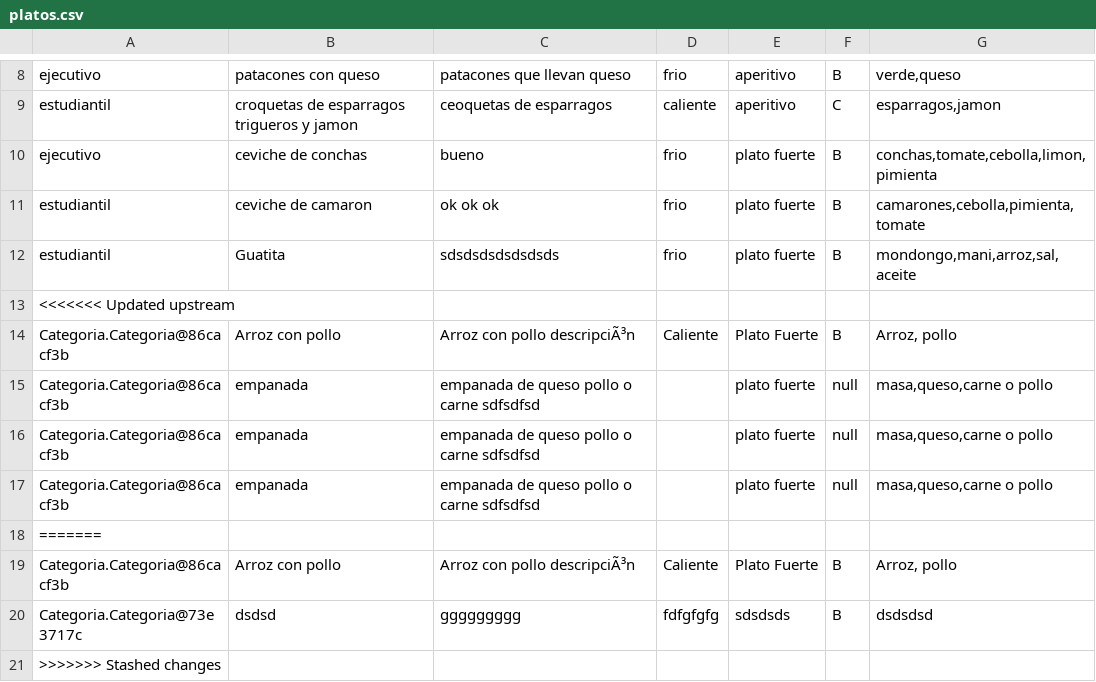
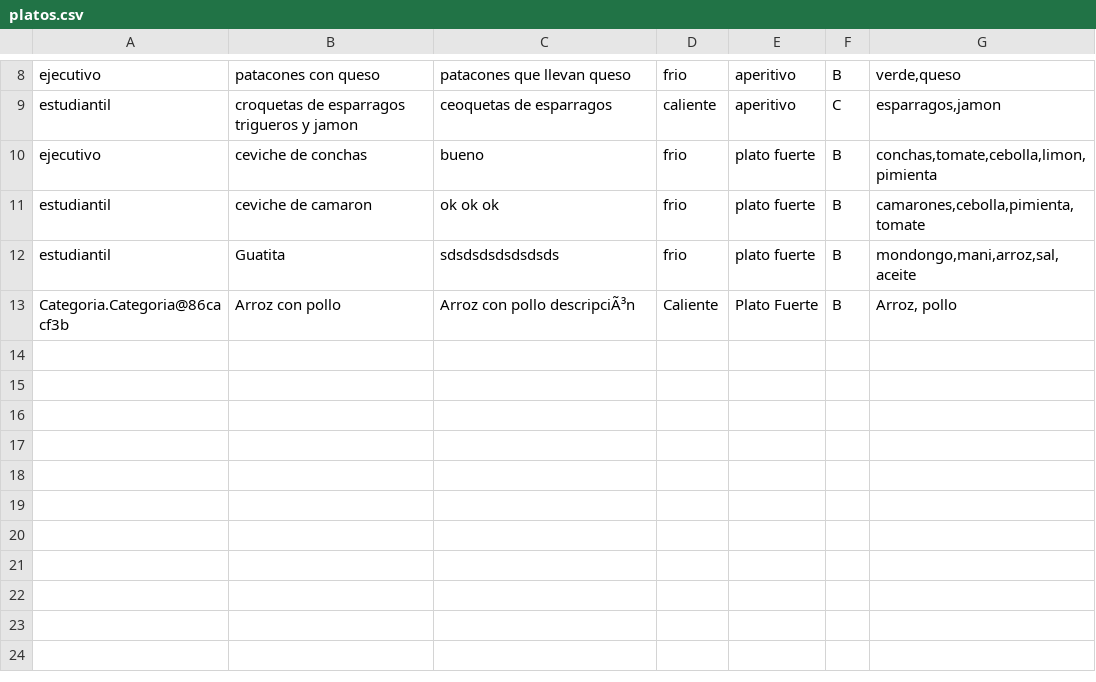
Before and after one commit to Jealvia/DS2017-G9, a CSV file: Proyecto/platos.csv, drawn as a sheet; only a part is shown, gaps mark what is left out.

```diff
--- a/Proyecto/platos.csv
+++ b/Proyecto/platos.csv
@@ -12,10 +12,2 @@ estudiantil;ceviche de camaron;ok ok ok;frio;plato fuerte;B;camarones,cebolla,pi
 estudiantil;Guatita;sdsdsdsdsdsdsds;frio;plato fuerte;B;mondongo,mani,arroz,sal,aceite
-<<<<<<< Updated upstream
 Categoria.Categoria@86cacf3b;Arroz con pollo;Arroz con pollo descripciÃ³n;Caliente;Plato Fuerte;B;Arroz, pollo
-Categoria.Categoria@86cacf3b;empanada;empanada de queso pollo o carne sdfsdfsd;;plato fuerte;null;masa,queso,carne o pollo
-Categoria.Categoria@86cacf3b;empanada;empanada de queso pollo o carne sdfsdfsd;;plato fuerte;null;masa,queso,carne o pollo
-Categoria.Categoria@86cacf3b;empanada;empanada de queso pollo o carne sdfsdfsd;;plato fuerte;null;masa,queso,carne o pollo
-=======
-Categoria.Categoria@86cacf3b;Arroz con pollo;Arroz con pollo descripciÃ³n;Caliente;Plato Fuerte;B;Arroz, pollo
-Categoria.Categoria@73e3717c;dsdsd;ggggggggg;fdfgfgfg;sdsdsds;B;dsdsdsd
->>>>>>> Stashed changes
```
Also changed, not shown: 10 other files.
